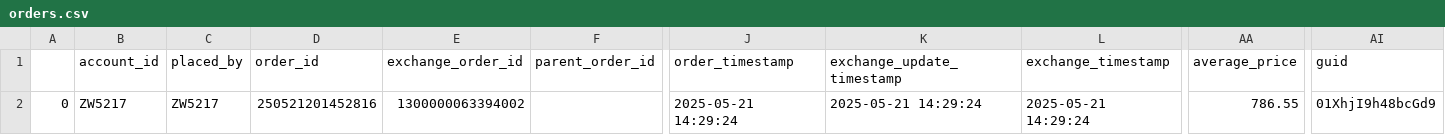
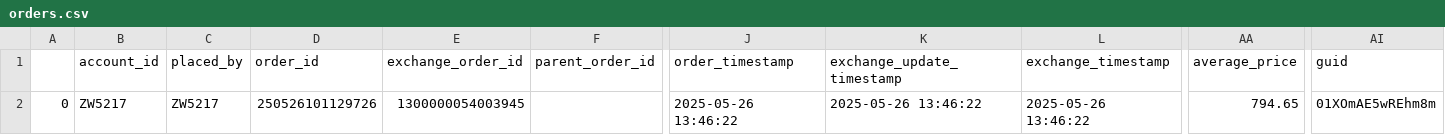
Before and after one commit to ecomsense/fantastico-holdings, a CSV file: factory/orders.csv, drawn as a sheet; only a part is shown, gaps mark what is left out; the diff names each change by its address in the sheet, - before the commit and + after, or states it on an @@ line.

```diff
--- a/factory/orders.csv
+++ b/factory/orders.csv
-D2 (order_id): 250521201452816
+D2 (order_id): 250526101129726
-E2 (exchange_order_id): 1300000063394002
+E2 (exchange_order_id): 1300000054003945
-J2 (order_timestamp): 2025-05-21 14:29:24
+J2 (order_timestamp): 2025-05-26 13:46:22
-K2 (exchange_update_timestamp): 2025-05-21 14:29:24
+K2 (exchange_update_timestamp): 2025-05-26 13:46:22
-L2 (exchange_timestamp): 2025-05-21 14:29:24
+L2 (exchange_timestamp): 2025-05-26 13:46:22
-AA2 (average_price): 786.55
+AA2 (average_price): 794.65
-AI2 (guid): 01XhjI9h48bcGd9
+AI2 (guid): 01XOmAE5wREhm8m
```
Also changed, not shown: factory/positions.csv, 5 other files.
